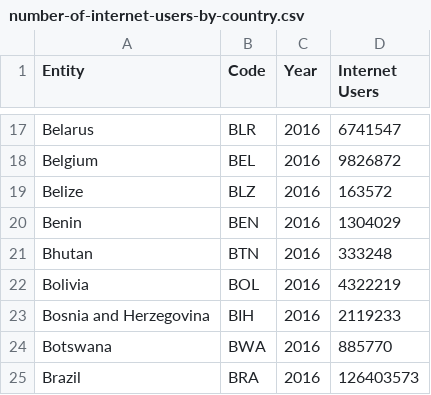
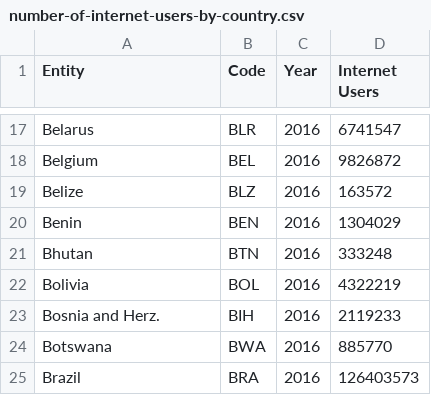
Before and after one commit to yhan0054/FIT3179, a CSV file: FIT3179Yalun/data/number-of-internet-users-by-country.csv, drawn as a sheet; only a part is shown, gaps mark what is left out.

Commit message:
Update number-of-internet-users-by-country.csv

```diff
--- a/FIT3179Yalun/data/number-of-internet-users-by-country.csv
+++ b/FIT3179Yalun/data/number-of-internet-users-by-country.csv
@@ -22,3 +22,3 @@ Bhutan,BTN,2016,333248
 Bolivia,BOL,2016,4322219
-Bosnia and Herzegovina,BIH,2016,2119233
+Bosnia and Herz.,BIH,2016,2119233
 Botswana,BWA,2016,885770
```
